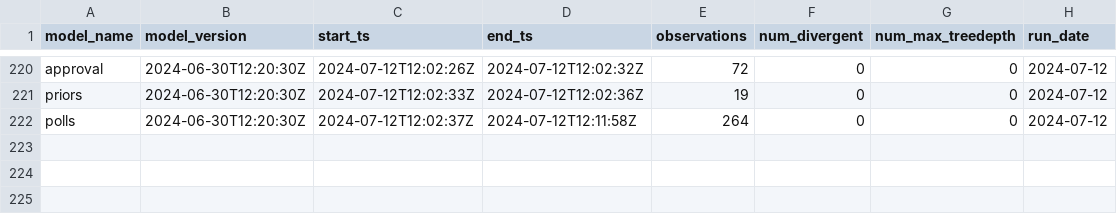
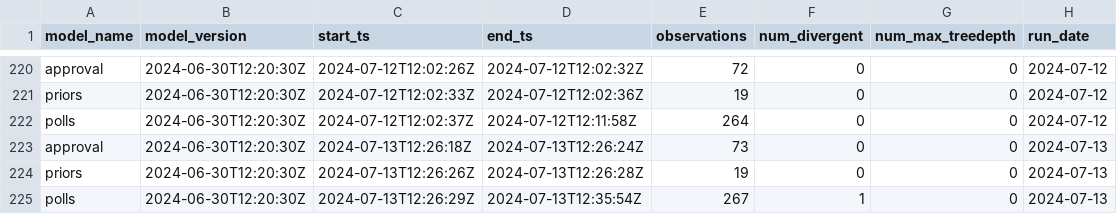
Before and after one commit to markjrieke/2024-potus, a CSV file: out/model_log.csv, drawn as a sheet; only a part is shown, gaps mark what is left out; the diff names each change by its address in the sheet, - before the commit and + after, or states it on an @@ line.

```diff
--- a/out/model_log.csv
+++ b/out/model_log.csv
+row 223: approval | 2024-06-30T12:20:30Z | 2024-07-13T12:26:18Z | 2024-07-13T12:26:24Z | 73 | 0 | 0 | 2024-07-13
+row 224: priors | 2024-06-30T12:20:30Z | 2024-07-13T12:26:26Z | 2024-07-13T12:26:28Z | 19 | 0 | 0 | 2024-07-13
+row 225: polls | 2024-06-30T12:20:30Z | 2024-07-13T12:26:29Z | 2024-07-13T12:35:54Z | 267 | 1 | 0 | 2024-07-13
```
Also changed, not shown: out/approval/e_day_approval_current.csv, out/polls/evs.csv, 7 other files.
